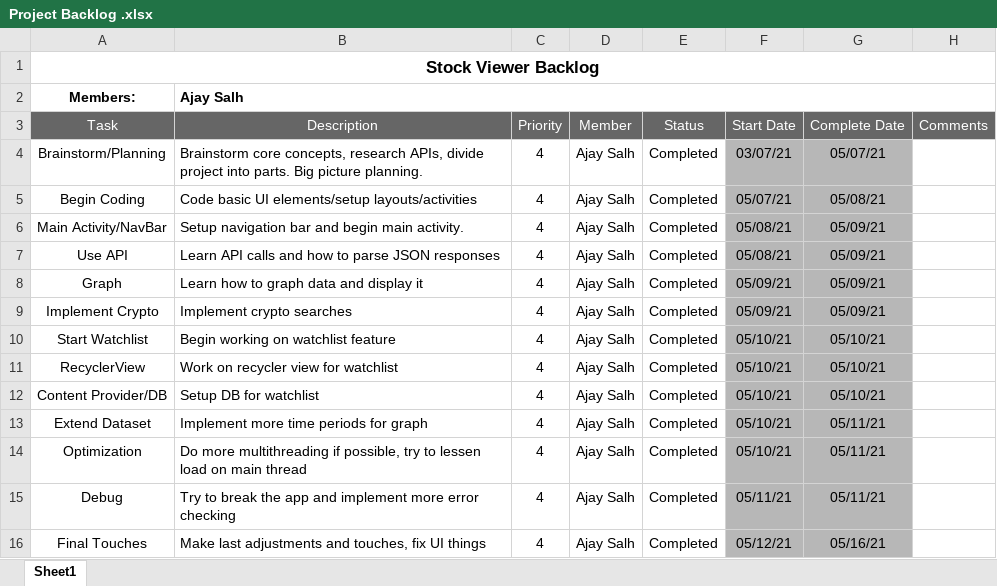
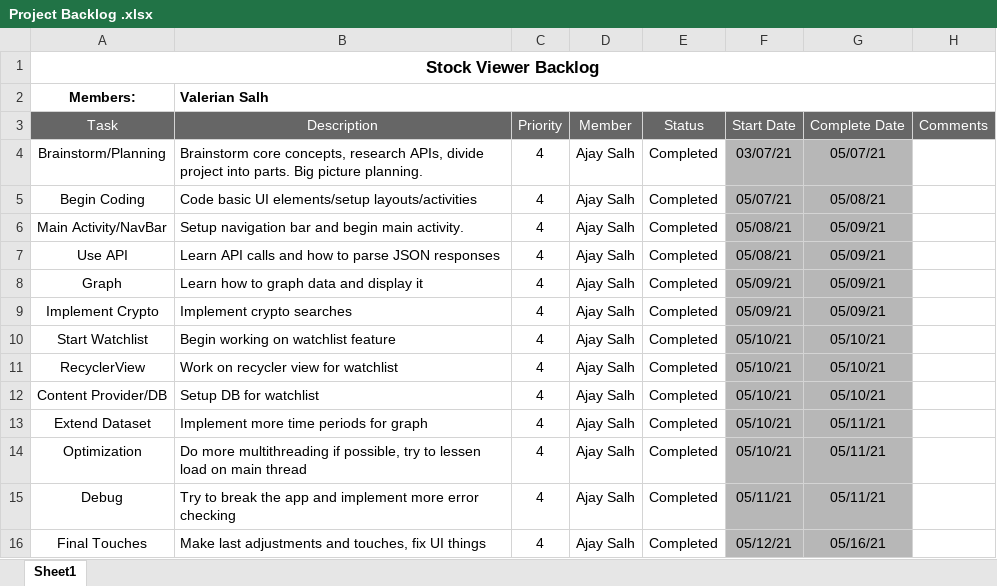
Before and after one commit to valesalh/AndroidStockApp, an Excel workbook: RESOURCES/Project Backlog .xlsx, sheet Sheet1, drawn as a sheet; values as stored, in another font and other column widths than the file's, no borders; conditional formats not drawn; the diff names each change by its address in the sheet, - before the commit and + after, or states it on an @@ line.

```diff
--- a/RESOURCES/Project Backlog .xlsx (sheet Sheet1)
+++ b/RESOURCES/Project Backlog .xlsx (sheet Sheet1)
-B2 (Description): Ajay Salh
+B2 (Description): Valerian Salh
```
Also changed, not shown: 1 other file.
